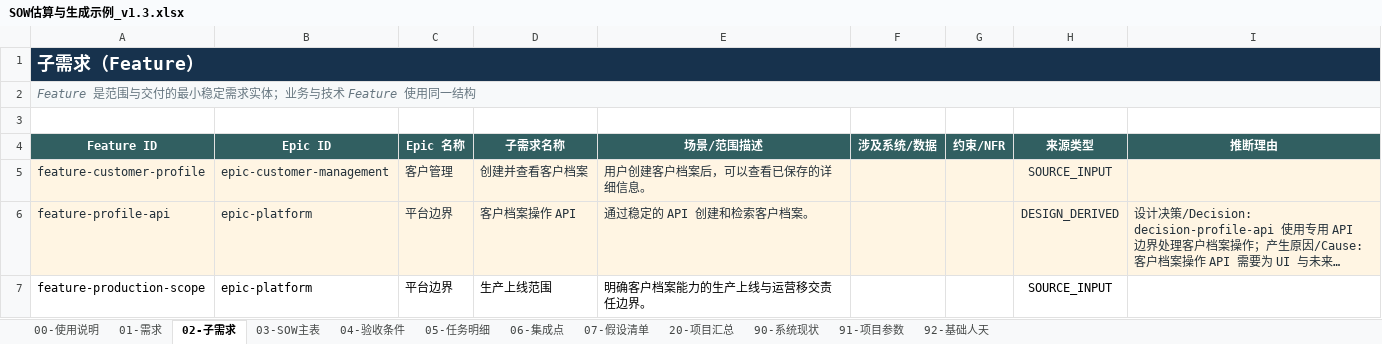
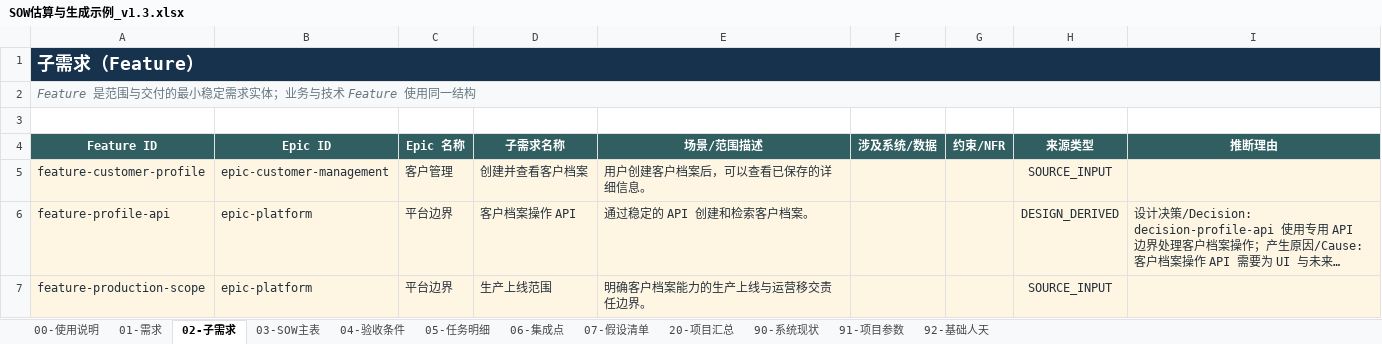
Before and after one commit to InspireChina/ai-plugin-marketplace, an Excel workbook: plugins/ai-sow/docs/reference/SOW估算与生成示例_v1.3.xlsx, sheet 02-子需求, drawn as a sheet; long unchanged cells end in …; values as stored, in another font and other column widths than the file's, no borders; table styles not drawn; the diff names each change by its address in the sheet, - before the commit and + after, or states it on an @@ line.

Commit message:
fix(ai-sow): align feature row formatting

```diff
--- a/plugins/ai-sow/docs/reference/SOW估算与生成示例_v1.3.xlsx (sheet 02-子需求)
+++ b/plugins/ai-sow/docs/reference/SOW估算与生成示例_v1.3.xlsx (sheet 02-子需求)
-A7:I7 fill: none
+A7:I7 fill: #FFF5E3
-A7:E7 text colour: black
+A7:E7 text colour: #24313A
-H7 text colour: black
+H7 text colour: #24313A
```
Also changed, not shown: sheet 03-SOW主表.
